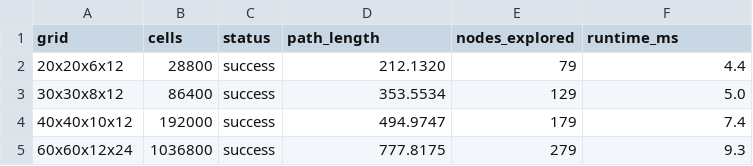
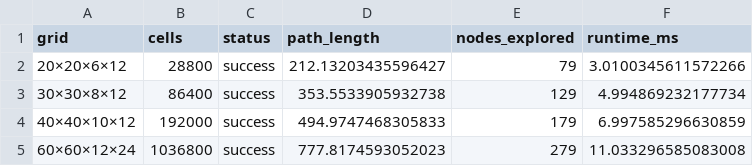
Before and after one commit to 909347194/Risk-Path, a CSV file: methods/spatiotemporal_heterogeneity/experiments/output/EXP1-output/micro_comprehensive/scaling_analysis.csv, drawn as a sheet.

```diff
--- a/methods/spatiotemporal_heterogeneity/experiments/output/EXP1-output/micro_comprehensive/scaling_analysis.csv
+++ b/methods/spatiotemporal_heterogeneity/experiments/output/EXP1-output/micro_comprehensive/scaling_analysis.csv
@@ -1,5 +1,5 @@
 grid,cells,status,path_length,nodes_explored,runtime_ms
-20x20x6x12,28800,success,212.1320,79,4.4
-30x30x8x12,86400,success,353.5534,129,5.0
-40x40x10x12,192000,success,494.9747,179,7.4
-60x60x12x24,1036800,success,777.8175,279,9.3
+20×20×6×12,28800,success,212.13203435596427,79,3.0100345611572266
+30×30×8×12,86400,success,353.5533905932738,129,4.994869232177734
+40×40×10×12,192000,success,494.9747468305833,179,6.997585296630859
+60×60×12×24,1036800,success,777.8174593052023,279,11.033296585083008
```
Also changed, not shown: methods/spatiotemporal_heterogeneity/experiments/output/EXP1-output/exp1_temporal/metrics.csv, methods/spatiotemporal_heterogeneity/experiments/output/EXP1-output/micro_comprehensive/baseline_comparison.csv, 9 other files.
